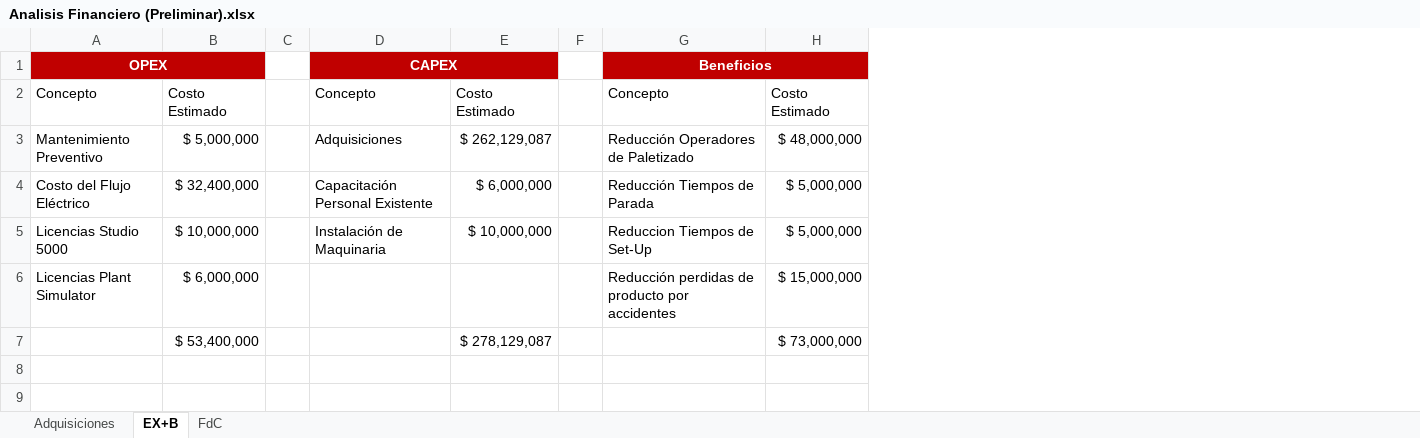
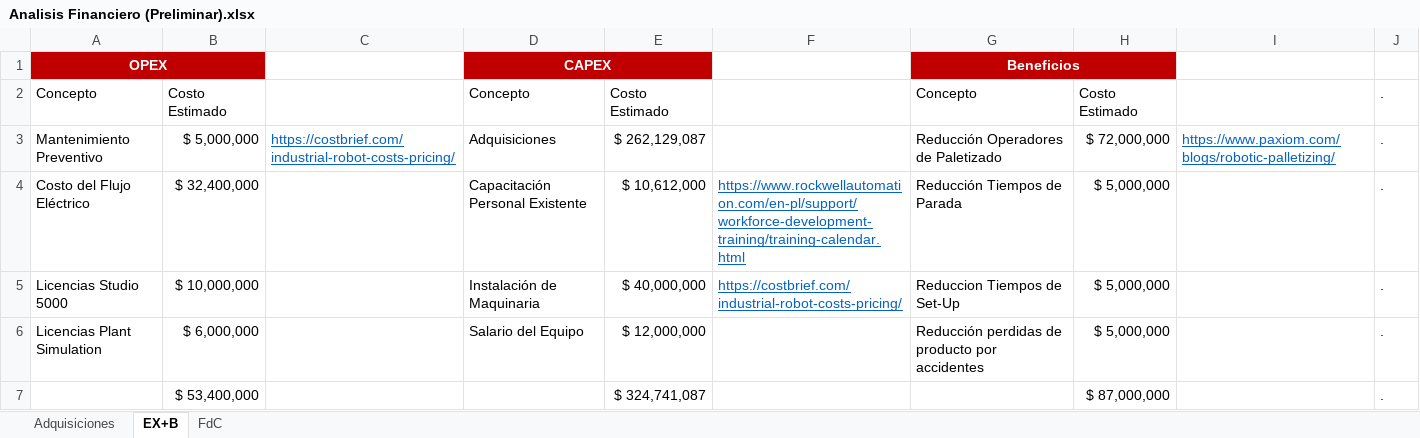
Before and after one commit to juarojasco/Proyecto-APM---2026-1S, an Excel workbook: Planeacion de proyecto/Analisis Financiero (Preliminar).xlsx, sheet EX+B, drawn as a sheet; values as stored, in another font and other column widths than the file's, no borders; removed rows and columns are numbered as before the commit, all else as after; the diff names each change by its address in the sheet, - before the commit and + after, or states it on an @@ line.

```diff
--- a/Planeacion de proyecto/Analisis Financiero (Preliminar).xlsx (sheet EX+B)
+++ b/Planeacion de proyecto/Analisis Financiero (Preliminar).xlsx (sheet EX+B)
-column C, empty
+column C, row 3: https://costbrief.com/industrial-robot-costs-pricing/
-column F, empty
+column F, rows 4-5: https://www.rockwellautomation.com/en-pl/support/workforce-development-training/training-calendar.html | https://costbrief.com/industrial-robot-costs-pricing/
+column I, row 3: https://www.paxiom.com/blogs/robotic-palletizing/
+column J, rows 2-5: all .
-H3: $ 48,000,000
+H3: $ 72,000,000
-E4: $ 6,000,000
+E4: $ 10,612,000
-E5: $ 10,000,000
+E5: $ 40,000,000
-row 6: Licencias Plant Simulator | $ 6,000,000 |  |  |  |  | Reducción perdidas de producto por accidentes | $ 15,000,000
-row 7:  | $ 53,400,000 |  |  | $ 278,129,087 |  |  | $ 73,000,000
+row 6: Licencias Plant Simulation | $ 6,000,000 |  | Salario del Equipo | $ 12,000,000 |  | Reducción perdidas de producto por accidentes | $ 5,000,000 |  | .
+row 7:  | $ 53,400,000 |  |  | $ 324,741,087 |  |  | $ 87,000,000 |  | .
```
Also changed, not shown: sheet FdC, charts or pictures.
